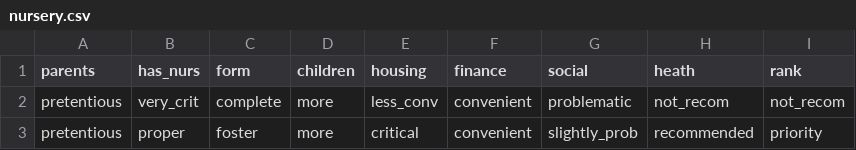
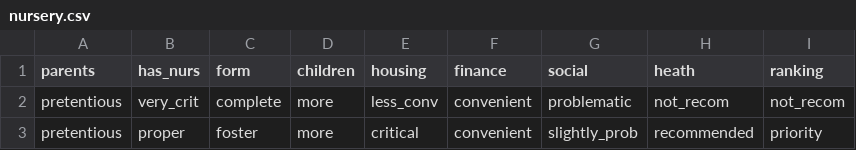
Before and after one commit to kbridson/datawhys-bootcamp-2022, a CSV file: datasets/nursery.csv, drawn as a sheet; only a part is shown.

```diff
--- a/datasets/nursery.csv
+++ b/datasets/nursery.csv
@@ -1,2 +1,2 @@
-parents,has_nurs,form,children,housing,finance,social,heath,rank
+parents,has_nurs,form,children,housing,finance,social,heath,ranking
 pretentious,very_crit,complete,more,less_conv,convenient,problematic,not_recom,not_recom
```
Also changed, not shown: 8 other files.
